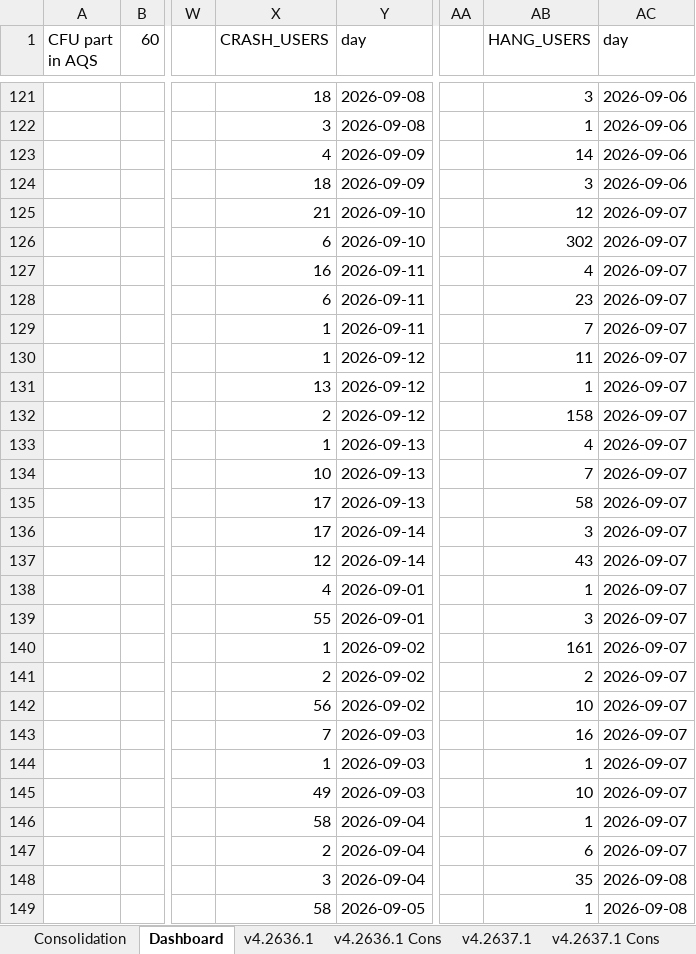
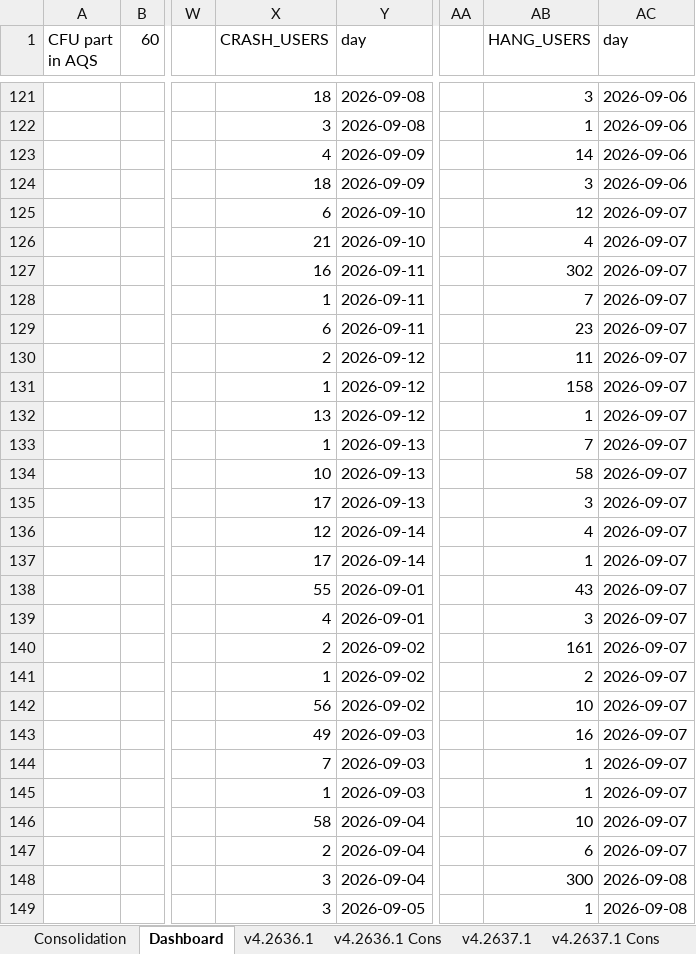
Before and after one commit to shilpa-bansal0401/rider-app-ios-reliability-dashboard, an Excel workbook: consolidation_report/sentry_data.xlsx, sheet Dashboard, drawn as a sheet; only a part is shown, gaps mark what is left out; values as stored, in another font and other column widths than the file's, no cell formats; the diff covers the shown part only; the diff names each change by its address in the sheet, - before the commit and + after, or states it on an @@ line.

Commit message:
Updated STTI latest value

```diff
--- a/consolidation_report/sentry_data.xlsx (sheet Dashboard)
+++ b/consolidation_report/sentry_data.xlsx (sheet Dashboard)
-X125 (CRASH_USERS): 21
+X125 (CRASH_USERS): 6
-X126 (CRASH_USERS): 6
+X126 (CRASH_USERS): 21
-AB126 (HANG_USERS): 302
+AB126 (HANG_USERS): 4
-AB127 (HANG_USERS): 4
+AB127 (HANG_USERS): 302
-X128 (CRASH_USERS): 6
+X128 (CRASH_USERS): 1
-AB128 (HANG_USERS): 23
+AB128 (HANG_USERS): 7
-X129 (CRASH_USERS): 1
+X129 (CRASH_USERS): 6
-AB129 (HANG_USERS): 7
+AB129 (HANG_USERS): 23
-X130 (CRASH_USERS): 1
+X130 (CRASH_USERS): 2
-X131 (CRASH_USERS): 13
+X131 (CRASH_USERS): 1
-AB131 (HANG_USERS): 1
+AB131 (HANG_USERS): 158
-X132 (CRASH_USERS): 2
+X132 (CRASH_USERS): 13
-AB132 (HANG_USERS): 158
+AB132 (HANG_USERS): 1
-AB133 (HANG_USERS): 4
+AB133 (HANG_USERS): 7
-AB134 (HANG_USERS): 7
+AB134 (HANG_USERS): 58
-AB135 (HANG_USERS): 58
+AB135 (HANG_USERS): 3
-X136 (CRASH_USERS): 17
+X136 (CRASH_USERS): 12
-AB136 (HANG_USERS): 3
+AB136 (HANG_USERS): 4
-X137 (CRASH_USERS): 12
+X137 (CRASH_USERS): 17
-AB137 (HANG_USERS): 43
+AB137 (HANG_USERS): 1
-X138 (CRASH_USERS): 4
+X138 (CRASH_USERS): 55
-AB138 (HANG_USERS): 1
+AB138 (HANG_USERS): 43
-X139 (CRASH_USERS): 55
+X139 (CRASH_USERS): 4
-X140 (CRASH_USERS): 1
+X140 (CRASH_USERS): 2
-X141 (CRASH_USERS): 2
+X141 (CRASH_USERS): 1
-X143 (CRASH_USERS): 7
+X143 (CRASH_USERS): 49
-X144 (CRASH_USERS): 1
+X144 (CRASH_USERS): 7
-X145 (CRASH_USERS): 49
+X145 (CRASH_USERS): 1
-AB145 (HANG_USERS): 10
+AB145 (HANG_USERS): 1
-AB146 (HANG_USERS): 1
+AB146 (HANG_USERS): 10
-AB148 (HANG_USERS): 35
+AB148 (HANG_USERS): 300
-X149 (CRASH_USERS): 58
+X149 (CRASH_USERS): 3
```
Also changed, not shown: 22 moved rows and 138 edited cells elsewhere in this sheet, sheet v4.2636.1, sheet v4.2636.1 Cons, sheet v4.2637.1 Cons, sheet Consolidation, cell formats, 3 other files.
